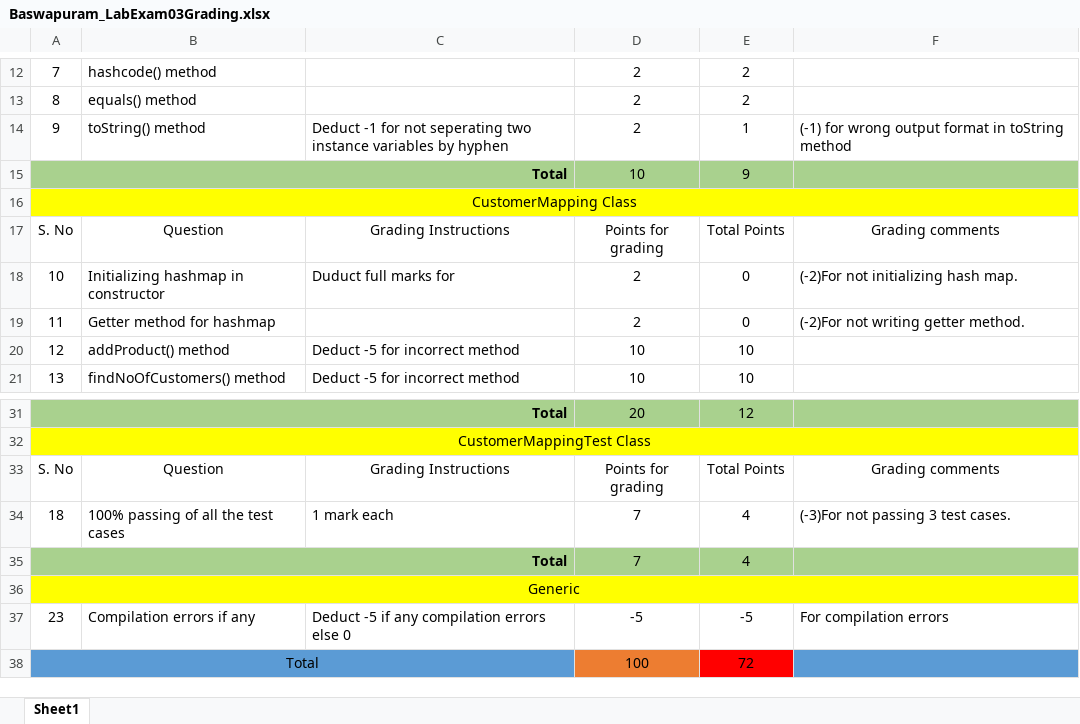
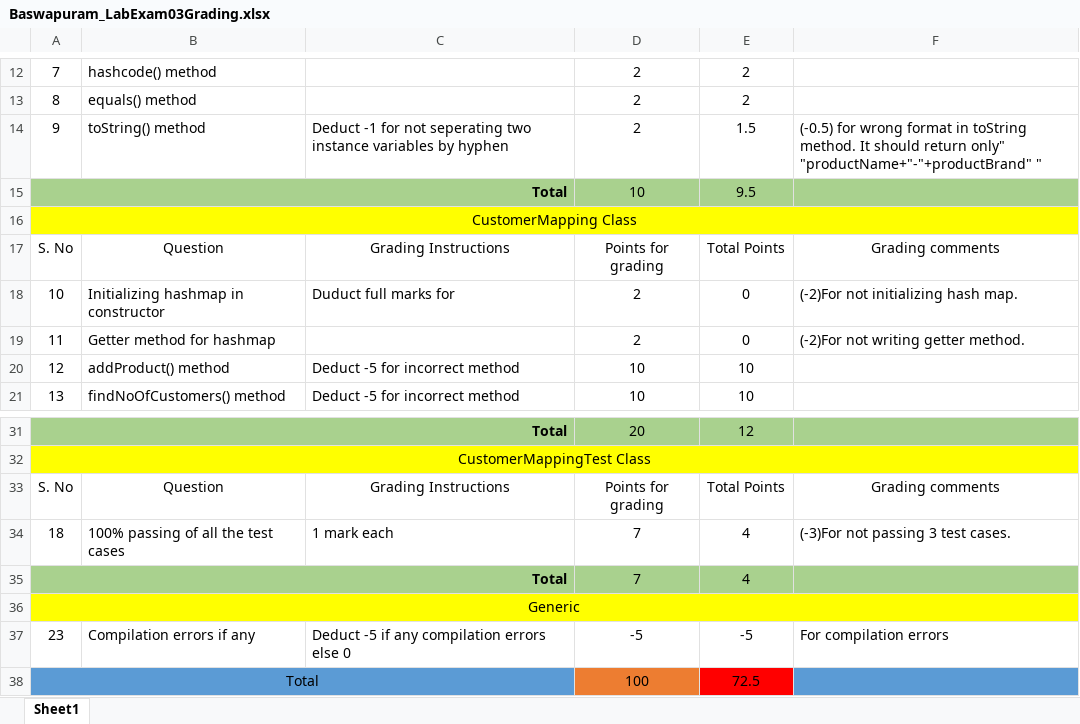
Before and after one commit to vennela-cheekoti/LabExam3Rubrics, an Excel workbook: Baswapuram_LabExam03Grading.xlsx, sheet Sheet1, drawn as a sheet; only a part is shown, gaps mark what is left out; values as stored, in another font and other column widths than the file's, no borders; table styles not drawn; the diff names each change by its address in the sheet, - before the commit and + after, or states it on an @@ line.

```diff
--- a/Baswapuram_LabExam03Grading.xlsx (sheet Sheet1)
+++ b/Baswapuram_LabExam03Grading.xlsx (sheet Sheet1)
-E14: 1
+E14: 1.5
-F14: (-1) for wrong output format in toString method
+F14: (-0.5) for wrong format in toString method. It should return only" "productName+"-"+productBrand" "
-E15: 9
+E15: 9.5
-E38: 72
+E38: 72.5
```
Also changed, not shown: Adloori_LabExam03Grading.xlsx, Beerkuri_LabExam03Grading.xlsx, 2 other files.
